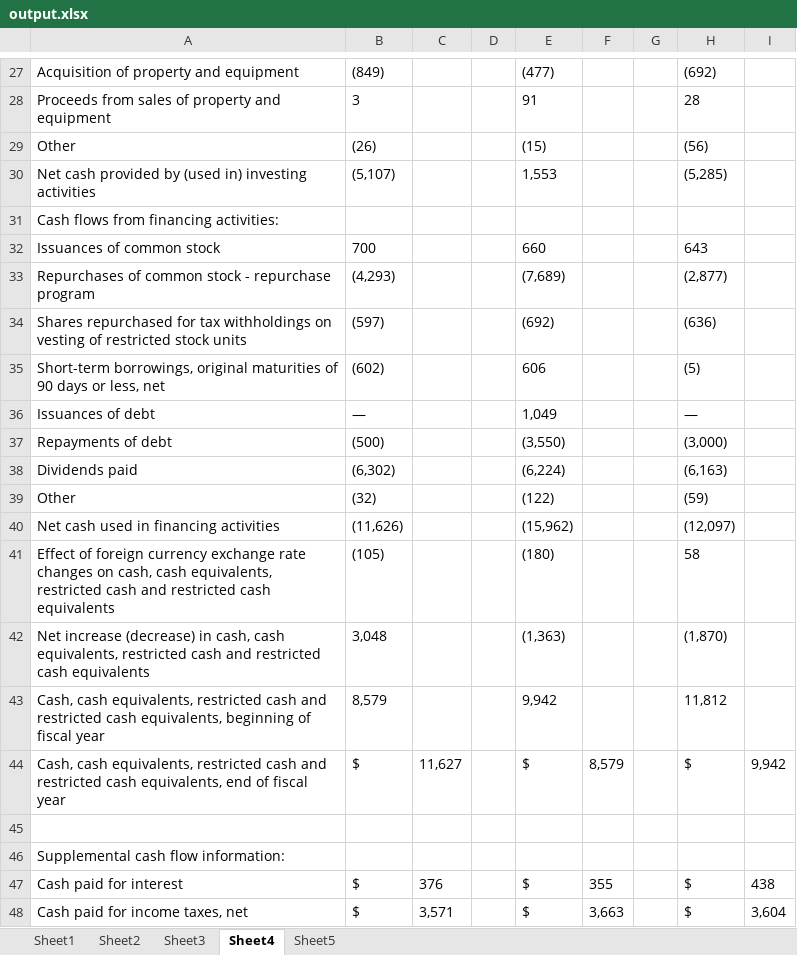
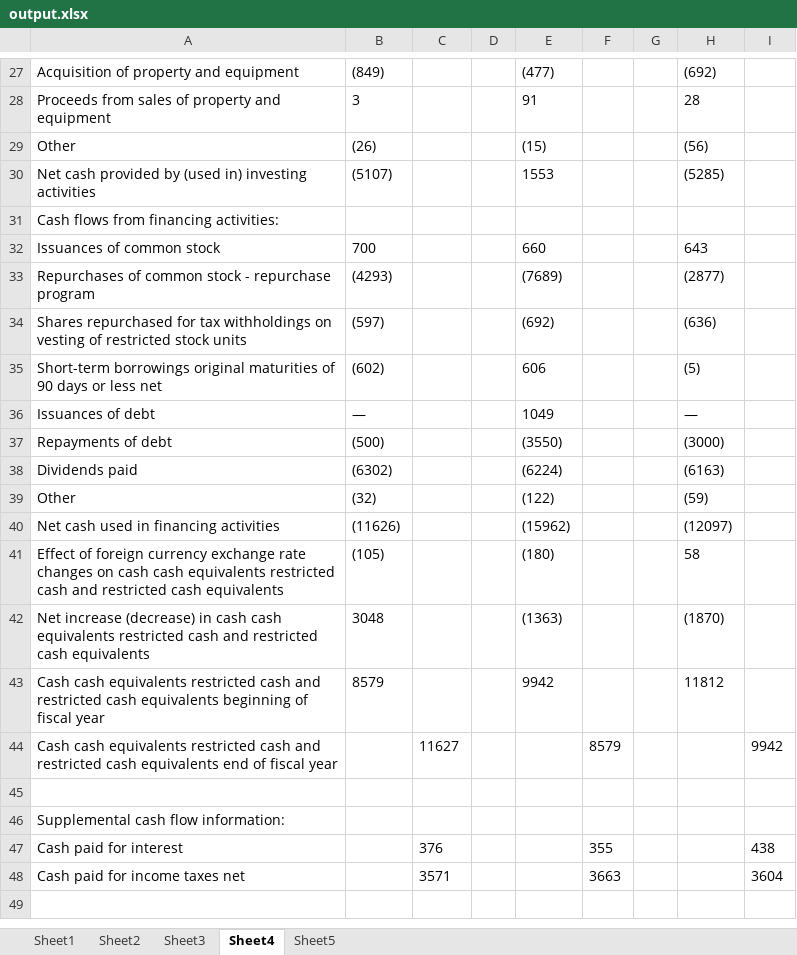
Before and after one commit to VighneshVejandla/AI_Based_Interactive, an Excel workbook: data/output/output.xlsx, sheet Sheet4, drawn as a sheet; only a part is shown, gaps mark what is left out; values as stored, in another font and other column widths than the file's, no borders; removed rows and columns are numbered as before the commit, all else as after; the diff covers the shown part only; the diff names each change by its address in the sheet, - before the commit and + after, or states it on an @@ line.

```diff
--- a/data/output/output.xlsx (sheet Sheet4)
+++ b/data/output/output.xlsx (sheet Sheet4)
-B30: (5,107)
+B30: (5107)
-E30: 1,553
+E30: 1553
-H30: (5,285)
+H30: (5285)
-B33: (4,293)
+B33: (4293)
-E33: (7,689)
+E33: (7689)
-H33: (2,877)
+H33: (2877)
-A35: Short-term borrowings, original maturities of 90 days or less, net
+A35: Short-term borrowings original maturities of 90 days or less net
-E36: 1,049
+E36: 1049
-E37: (3,550)
+E37: (3550)
-H37: (3,000)
+H37: (3000)
-B38: (6,302)
+B38: (6302)
-E38: (6,224)
+E38: (6224)
-H38: (6,163)
+H38: (6163)
-B40: (11,626)
+B40: (11626)
-E40: (15,962)
+E40: (15962)
-H40: (12,097)
+H40: (12097)
-A41: …changes on cash, cash equivalents, restricted cash…
+A41: …changes on cash cash equivalents restricted cash…
-row 42: Net increase (decrease) in cash, cash equivalents, restricted cash and restricted cash equivalents | 3,048 |  |  | (1,363) |  |  | (1,870)
-row 43: Cash, cash equivalents, restricted cash and restricted cash equivalents, beginning of fiscal year | 8,579 |  |  | 9,942 |  |  | 11,812
-row 44: Cash, cash equivalents, restricted cash and restricted cash equivalents, end of fiscal year | $ | 11,627 |  | $ | 8,579 |  | $ | 9,942
+row 42: Net increase (decrease) in cash cash equivalents restricted cash and restricted cash equivalents | 3048 |  |  | (1363) |  |  | (1870)
+row 43: Cash cash equivalents restricted cash and restricted cash equivalents beginning of fiscal year | 8579 |  |  | 9942 |  |  | 11812
+row 44: Cash cash equivalents restricted cash and restricted cash equivalents end of fiscal year |  | 11627 |  |  | 8579 |  |  | 9942
-B47: $
+B47: (empty)
-E47: $
+E47: (empty)
-H47: $
+H47: (empty)
-row 48: Cash paid for income taxes, net | $ | 3,571 |  | $ | 3,663 |  | $ | 3,604
+row 48: Cash paid for income taxes net |  | 3571 |  |  | 3663 |  |  | 3604
```
Also changed, not shown: 1 added row, 1 removed row and 38 edited cells elsewhere in this sheet, sheet Sheet2, sheet Sheet1, sheet Sheet5, sheet Sheet3, 4 other files.
